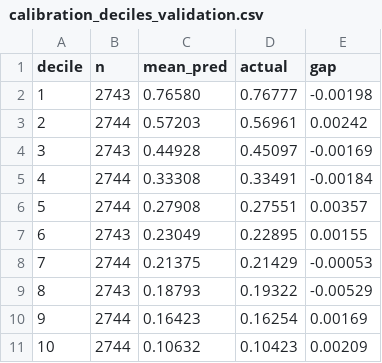
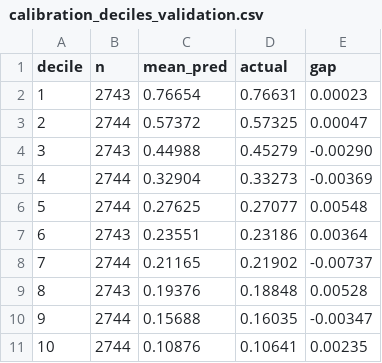
Before and after one commit to abhijeetsinghwork/collections-prioritisation, a CSV file: outputs/tables/calibration_deciles_validation.csv, drawn as a sheet.

Commit message:
feat(stage4): fit, freeze and evaluate once on test; record calibration failure
Pooled LightGBM primary (segmented tie resolved by a parsimony rule set on
validation). All models beat the dq_bucket baseline on validation and test;
val/test AUC within 0.02. Isotonic calibration fit on validation worsened test
Brier and ECE: acceptance check failed, recorded as observed.

```diff
--- a/outputs/tables/calibration_deciles_validation.csv
+++ b/outputs/tables/calibration_deciles_validation.csv
@@ -1,11 +1,11 @@
 decile,n,mean_pred,actual,gap
-1,2743,0.76580,0.76777,-0.00198
-2,2744,0.57203,0.56961,0.00242
-3,2743,0.44928,0.45097,-0.00169
-4,2744,0.33308,0.33491,-0.00184
-5,2744,0.27908,0.27551,0.00357
-6,2743,0.23049,0.22895,0.00155
-7,2744,0.21375,0.21429,-0.00053
-8,2743,0.18793,0.19322,-0.00529
-9,2744,0.16423,0.16254,0.00169
-10,2744,0.10632,0.10423,0.00209
+1,2743,0.76654,0.76631,0.00023
+2,2744,0.57372,0.57325,0.00047
+3,2743,0.44988,0.45279,-0.00290
+4,2744,0.32904,0.33273,-0.00369
+5,2744,0.27625,0.27077,0.00548
+6,2743,0.23551,0.23186,0.00364
+7,2744,0.21165,0.21902,-0.00737
+8,2743,0.19376,0.18848,0.00528
+9,2744,0.15688,0.16035,-0.00347
+10,2744,0.10876,0.10641,0.00235
```
Also changed, not shown: 8 other files.
